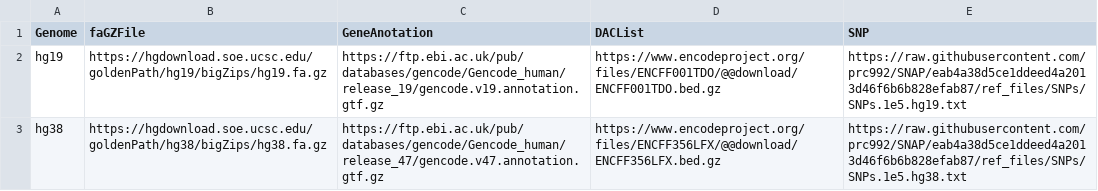
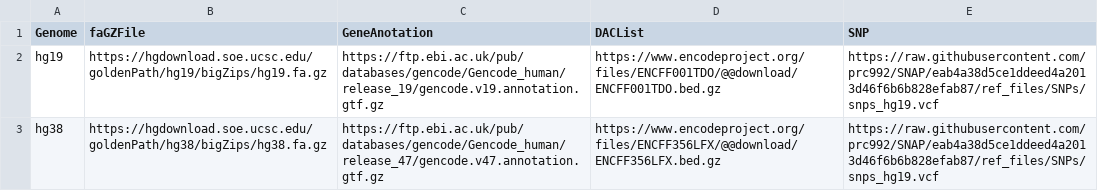
Before and after one commit to prc992/SNAP, a CSV file: ref_files/genome/genome_paths.csv, drawn as a sheet.

```diff
--- a/ref_files/genome/genome_paths.csv
+++ b/ref_files/genome/genome_paths.csv
@@ -1,3 +1,3 @@
 Genome,faGZFile,GeneAnotation,DACList,SNP
-hg19,https://hgdownload.soe.ucsc.edu/goldenPath/hg19/bigZips/hg19.fa.gz,https://ftp.ebi.ac.uk/pub/databases/gencode/Gencode_human/release_19/gencode.v19.annotation.gtf.gz,https://www.encodeproject.org/files/ENCFF001TDO/@@download/ENCFF001TDO.bed.gz,https://raw.githubusercontent.com/prc992/SNAP/eab4a38d5ce1ddeed4a2013d46f6b6b828efab87/ref_files/SNPs/SNPs.1e5.hg19.txt
-hg38,https://hgdownload.soe.ucsc.edu/goldenPath/hg38/bigZips/hg38.fa.gz,https://ftp.ebi.ac.uk/pub/databases/gencode/Gencode_human/release_47/gencode.v47.annotation.gtf.gz,https://www.encodeproject.org/files/ENCFF356LFX/@@download/ENCFF356LFX.bed.gz,https://raw.githubusercontent.com/prc992/SNAP/eab4a38d5ce1ddeed4a2013d46f6b6b828efab87/ref_files/SNPs/SNPs.1e5.hg38.txt
+hg19,https://hgdownload.soe.ucsc.edu/goldenPath/hg19/bigZips/hg19.fa.gz,https://ftp.ebi.ac.uk/pub/databases/gencode/Gencode_human/release_19/gencode.v19.annotation.gtf.gz,https://www.encodeproject.org/files/ENCFF001TDO/@@download/ENCFF001TDO.bed.gz,https://raw.githubusercontent.com/prc992/SNAP/eab4a38d5ce1ddeed4a2013d46f6b6b828efab87/ref_files/SNPs/snps_hg19.vcf
+hg38,https://hgdownload.soe.ucsc.edu/goldenPath/hg38/bigZips/hg38.fa.gz,https://ftp.ebi.ac.uk/pub/databases/gencode/Gencode_human/release_47/gencode.v47.annotation.gtf.gz,https://www.encodeproject.org/files/ENCFF356LFX/@@download/ENCFF356LFX.bed.gz,https://raw.githubusercontent.com/prc992/SNAP/eab4a38d5ce1ddeed4a2013d46f6b6b828efab87/ref_files/SNPs/snps_hg19.vcf
```
Also changed, not shown: 3 other files.
